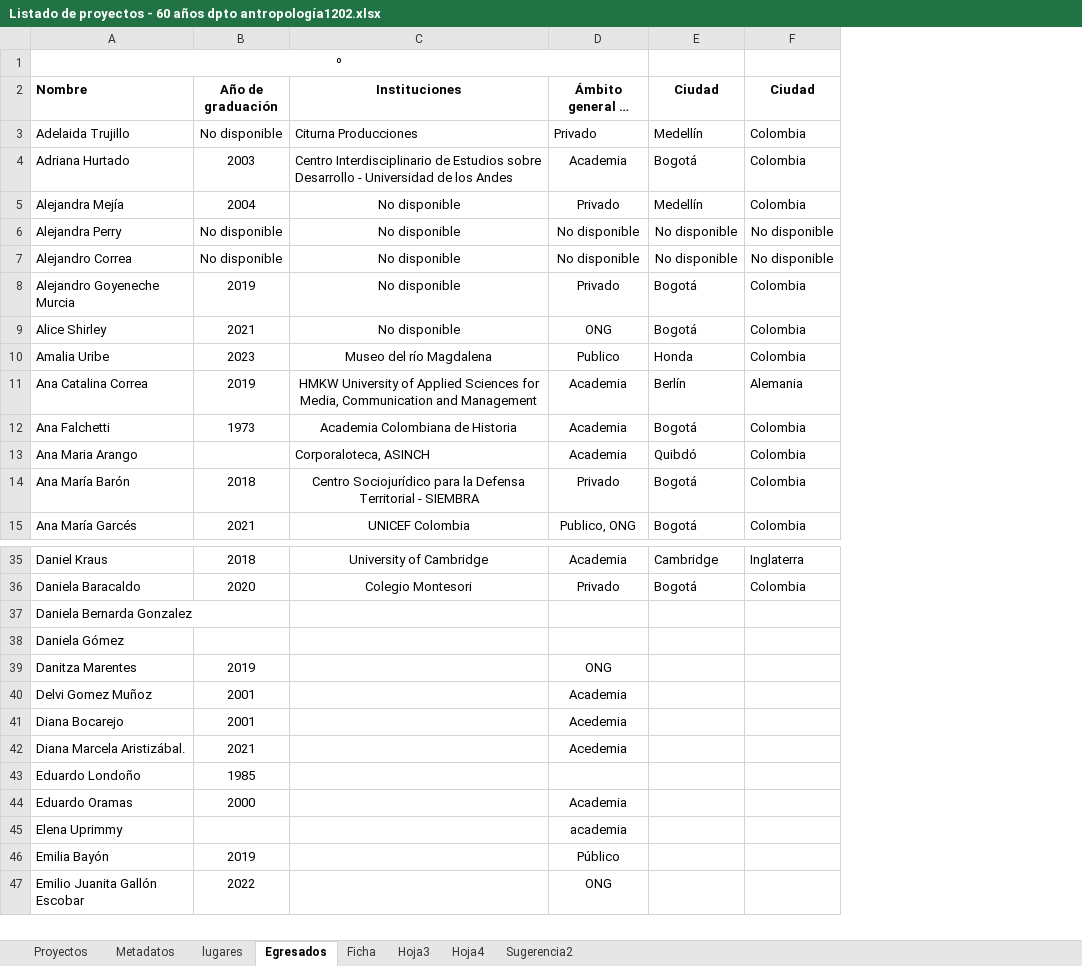
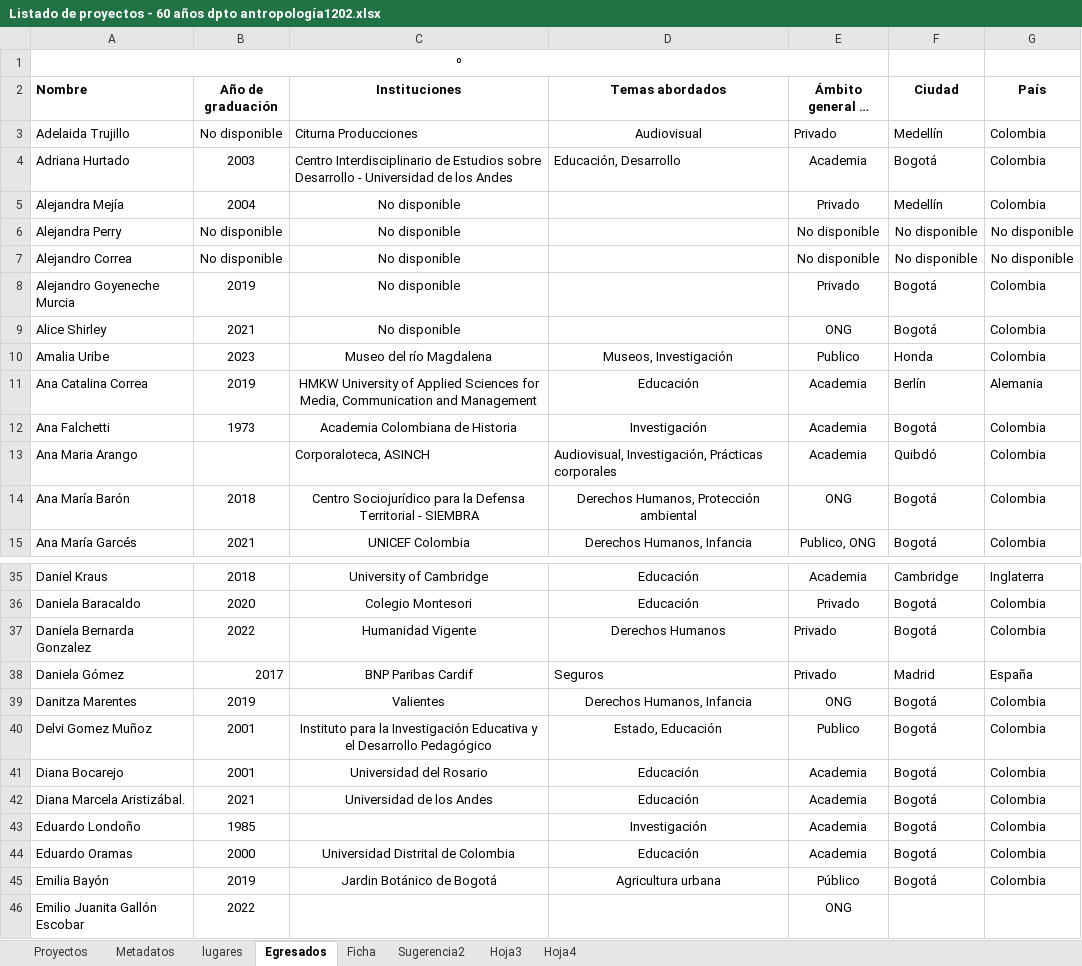
Before and after one commit to enflujo/enflujo-haciendocaminos, an Excel workbook: procesador/datos/Listado de proyectos - 60 años dpto antropología1202.xlsx, sheet Egresados, drawn as a sheet; only a part is shown, gaps mark what is left out; long unchanged cells end in …; values as stored, in another font and other column widths than the file's, no borders; removed rows and columns are numbered as before the commit, all else as after; the diff names each change by its address in the sheet, - before the commit and + after, or states it on an @@ line.

```diff
--- a/procesador/datos/Listado de proyectos - 60 años dpto antropología1202.xlsx (sheet Egresados)
+++ b/procesador/datos/Listado de proyectos - 60 años dpto antropología1202.xlsx (sheet Egresados)
@@ sheet tab order changed: Proyectos | Metadatos | lugares | Egresados | Ficha | Sugerencia2 | Hoja3 | Hoja4 @@
+column D (Temas abordados), rows 3-15: Audiovisual | Educación, Desarrollo |  |  |  |  |  | Museos, Investigación | Educación | Investigación | Audiovisual, Investigación, Prácticas corporales | Derechos Humanos, Protección ambiental | Derechos Humanos, Infancia; rows 35-45: Educación | Educación | Derechos Humanos | Seguros | Derechos Humanos, Infancia | Estado, Educación | Educación | Educación | Investigación | Educación | Agricultura urbana
-G2: Ciudad
+G2: País
-E14 (Ámbito general de trabajo): Privado
+E14 (Ámbito general de trabajo): ONG
-B37 (Año de graduación): (empty)
+B37 (Año de graduación): 2022
-C37 (Instituciones): (empty)
+C37 (Instituciones): Humanidad Vigente
-E37:E38 (Ámbito general de trabajo): (empty)
+E37:E38 (Ámbito general de trabajo): Privado
-F37 (Ciudad): (empty)
+F37 (Ciudad): Bogotá
-G37 (País): (empty)
+G37 (País): Colombia
-B38 (Año de graduación): (empty)
+B38 (Año de graduación): 2017
-C38 (Instituciones): (empty)
+C38 (Instituciones): BNP Paribas Cardif
-F38 (Ciudad): (empty)
+F38 (Ciudad): Madrid
-G38 (País): (empty)
+G38 (País): España
-C39 (Instituciones): (empty)
+C39 (Instituciones): Valientes
-F39:F44 (Ciudad): (empty)
+F39:F44 (Ciudad): Bogotá
-G39:G44 (País): (empty)
+G39:G44 (País): Colombia
-C40 (Instituciones): (empty)
+C40 (Instituciones): Instituto para la Investigación Educativa y el Desarrollo Pedagógico
-E40 (Ámbito general de trabajo): Academia
+E40 (Ámbito general de trabajo): Publico
-C41 (Instituciones): (empty)
+C41 (Instituciones): Universidad del Rosario
-E41:E42 (Ámbito general de trabajo): Acedemia
+E41:E42 (Ámbito general de trabajo): Academia
-C42 (Instituciones): (empty)
+C42 (Instituciones): Universidad de los Andes
-E43 (Ámbito general de trabajo): (empty)
+E43 (Ámbito general de trabajo): Academia
-C44 (Instituciones): (empty)
+C44 (Instituciones): Universidad Distrital de Colombia
-row 45: Elena Uprimmy |  |  | academia
-C45 (Instituciones): (empty)
+C45 (Instituciones): Jardin Botánico de Bogotá
-F45 (Ciudad): (empty)
+F45 (Ciudad): Bogotá
-G45 (País): (empty)
+G45 (País): Colombia
```
Also changed, not shown: sheet Sugerencia2, sheet lugares, sheet Proyectos, sheet Hoja3, charts or pictures, 5 other files.
